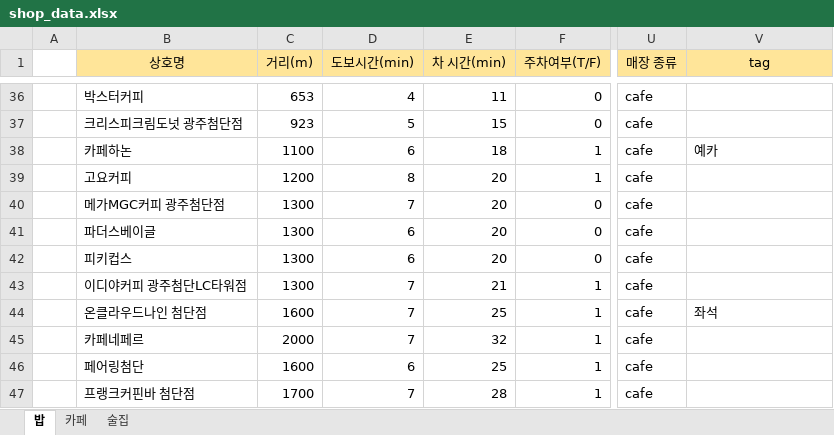
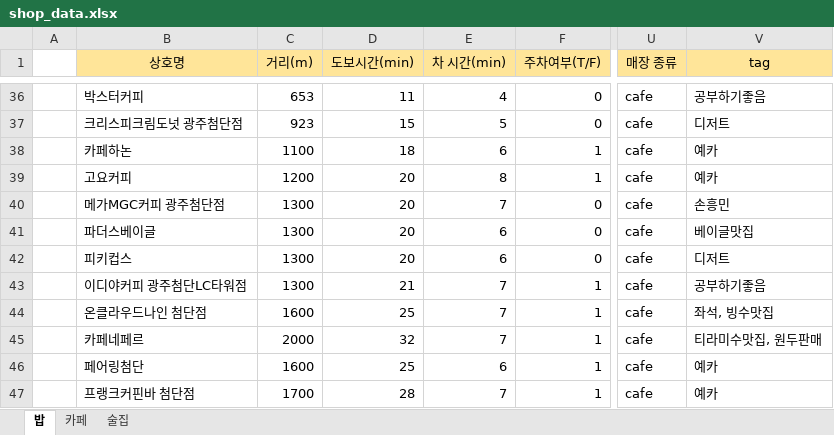
Before and after one commit to ysa5347/slp-groupmap-back, an Excel workbook: data/shop_data.xlsx, sheet 밥, drawn as a sheet; only a part is shown, gaps mark what is left out; values as stored, in another font and other column widths than the file's, no borders; charts and pictures not drawn; the diff covers the shown part only; the diff names each change by its address in the sheet, - before the commit and + after, or states it on an @@ line.

```diff
--- a/data/shop_data.xlsx (sheet 밥)
+++ b/data/shop_data.xlsx (sheet 밥)
-D36 (도보시간(min)): 4
+D36 (도보시간(min)): 11
-E36 (차 시간(min)): 11
+E36 (차 시간(min)): 4
-V36 (tag): (empty)
+V36 (tag): 공부하기좋음
-D37 (도보시간(min)): 5
+D37 (도보시간(min)): 15
-E37 (차 시간(min)): 15
+E37 (차 시간(min)): 5
-V37 (tag): (empty)
+V37 (tag): 디저트
-D38 (도보시간(min)): 6
+D38 (도보시간(min)): 18
-E38 (차 시간(min)): 18
+E38 (차 시간(min)): 6
-D39 (도보시간(min)): 8
+D39 (도보시간(min)): 20
-E39 (차 시간(min)): 20
+E39 (차 시간(min)): 8
-V39 (tag): (empty)
+V39 (tag): 예카
-D40 (도보시간(min)): 7
+D40 (도보시간(min)): 20
-E40 (차 시간(min)): 20
+E40 (차 시간(min)): 7
-V40 (tag): (empty)
+V40 (tag): 손흥민
-D41:D42 (도보시간(min)): 6
+D41:D42 (도보시간(min)): 20
-E41:E42 (차 시간(min)): 20
+E41:E42 (차 시간(min)): 6
-V41 (tag): (empty)
+V41 (tag): 베이글맛집
-V42 (tag): (empty)
+V42 (tag): 디저트
-D43 (도보시간(min)): 7
+D43 (도보시간(min)): 21
-E43 (차 시간(min)): 21
+E43 (차 시간(min)): 7
-V43 (tag): (empty)
+V43 (tag): 공부하기좋음
-D44 (도보시간(min)): 7
+D44 (도보시간(min)): 25
-E44 (차 시간(min)): 25
+E44 (차 시간(min)): 7
-V44 (tag): 좌석
+V44 (tag): 좌석, 빙수맛집
-D45 (도보시간(min)): 7
+D45 (도보시간(min)): 32
-E45 (차 시간(min)): 32
+E45 (차 시간(min)): 7
-V45 (tag): (empty)
+V45 (tag): 티라미수맛집, 원두판매
-D46 (도보시간(min)): 6
+D46 (도보시간(min)): 25
-E46 (차 시간(min)): 25
+E46 (차 시간(min)): 6
-V46:V47 (tag): (empty)
+V46:V47 (tag): 예카
-D47 (도보시간(min)): 7
+D47 (도보시간(min)): 28
-E47 (차 시간(min)): 28
+E47 (차 시간(min)): 7
```
Also changed, not shown: 123 edited cells and cell formats elsewhere in this sheet.
